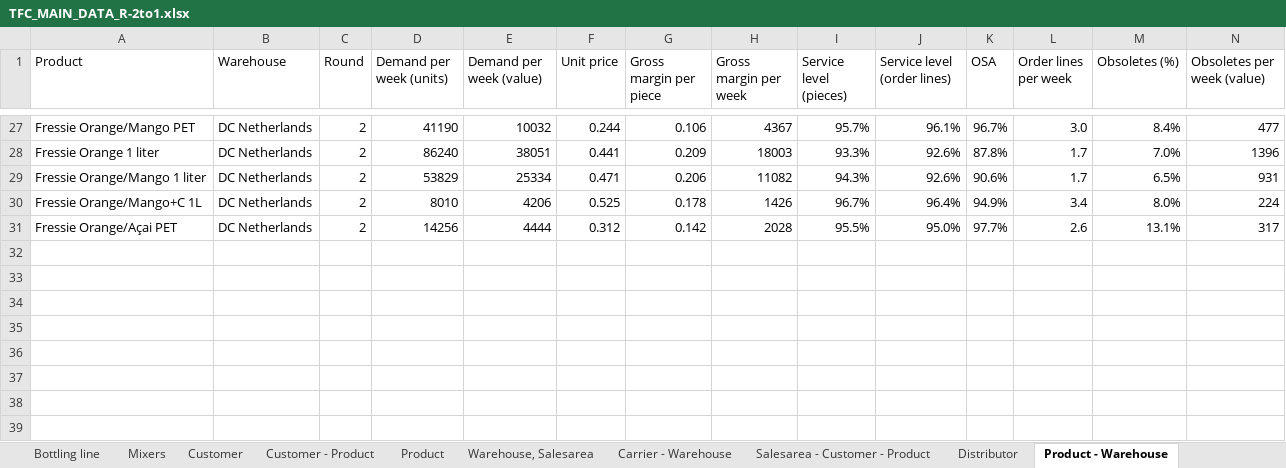
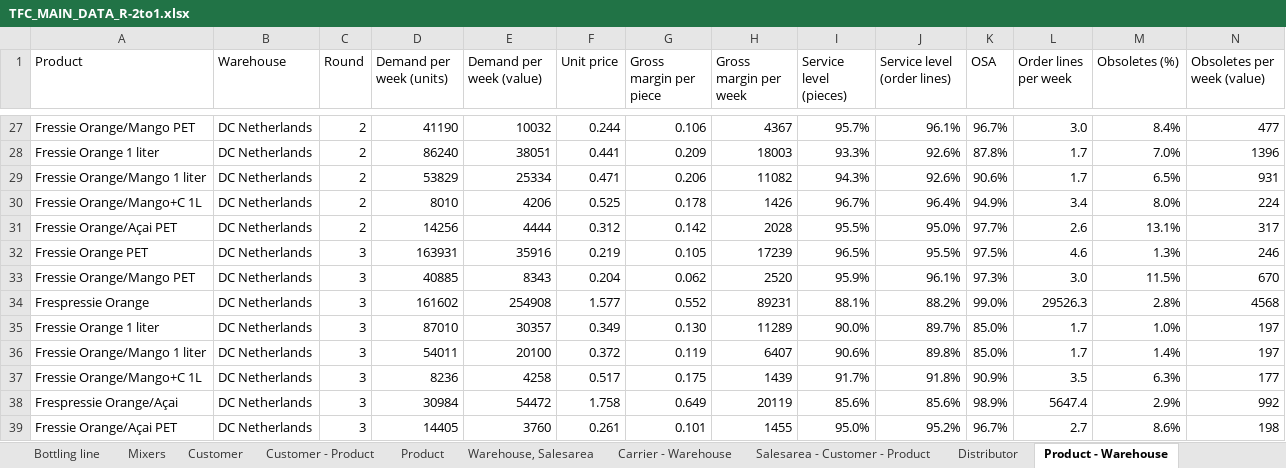
Before and after one commit to M-6NA/GSC_Team75, an Excel workbook: data/TFC_MAIN_DATA_R-2to1.xlsx, sheet Product - Warehouse, drawn as a sheet; only a part is shown, gaps mark what is left out; values as stored, in another font and other column widths than the file's, no borders; rows hold the shown columns only; the diff names each change by its address in the sheet, - before the commit and + after, or states it on an @@ line.

```diff
--- a/data/TFC_MAIN_DATA_R-2to1.xlsx (sheet Product - Warehouse)
+++ b/data/TFC_MAIN_DATA_R-2to1.xlsx (sheet Product - Warehouse)
+row 32: Fressie Orange PET | DC Netherlands | 3 | 163931 | 35916 | 0.219 | 0.105 | 17239 | 96.5% | 95.5% | 97.5% | 4.6 | 1.3% | 246
+row 33: Fressie Orange/Mango PET | DC Netherlands | 3 | 40885 | 8343 | 0.204 | 0.062 | 2520 | 95.9% | 96.1% | 97.3% | 3.0 | 11.5% | 670
+row 34: Frespressie Orange | DC Netherlands | 3 | 161602 | 254908 | 1.577 | 0.552 | 89231 | 88.1% | 88.2% | 99.0% | 29526.3 | 2.8% | 4568
+row 35: Fressie Orange 1 liter | DC Netherlands | 3 | 87010 | 30357 | 0.349 | 0.130 | 11289 | 90.0% | 89.7% | 85.0% | 1.7 | 1.0% | 197
+row 36: Fressie Orange/Mango 1 liter | DC Netherlands | 3 | 54011 | 20100 | 0.372 | 0.119 | 6407 | 90.6% | 89.8% | 85.0% | 1.7 | 1.4% | 197
+row 37: Fressie Orange/Mango+C 1L | DC Netherlands | 3 | 8236 | 4258 | 0.517 | 0.175 | 1439 | 91.7% | 91.8% | 90.9% | 3.5 | 6.3% | 177
+row 38: Frespressie Orange/Açai | DC Netherlands | 3 | 30984 | 54472 | 1.758 | 0.649 | 20119 | 85.6% | 85.6% | 98.9% | 5647.4 | 2.9% | 992
+row 39: Fressie Orange/Açai PET | DC Netherlands | 3 | 14405 | 3760 | 0.261 | 0.101 | 1455 | 95.0% | 95.2% | 96.7% | 2.7 | 8.6% | 198
```
Also changed, not shown: sheet Salesarea - Customer - Product, sheet Customer - Product, sheet Product, sheet Component, sheet Supplier - Component, sheet Supplier, 5 more sheets, data/FinanceReport_r1.xlsx, data/Suppliers_NEW.xlsx, 3 other files.
